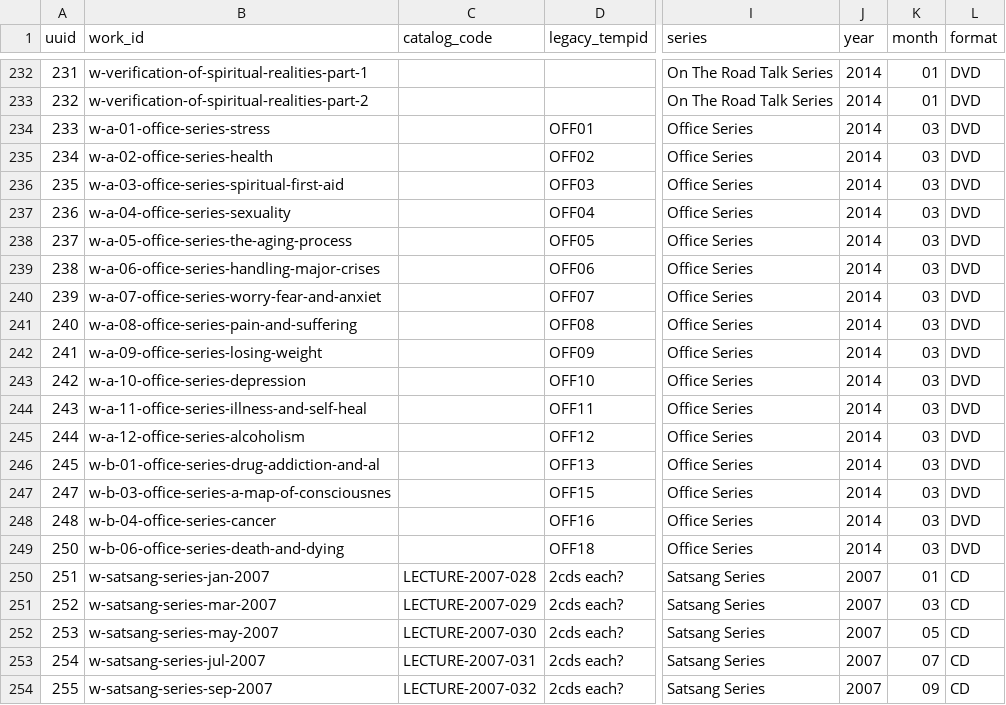
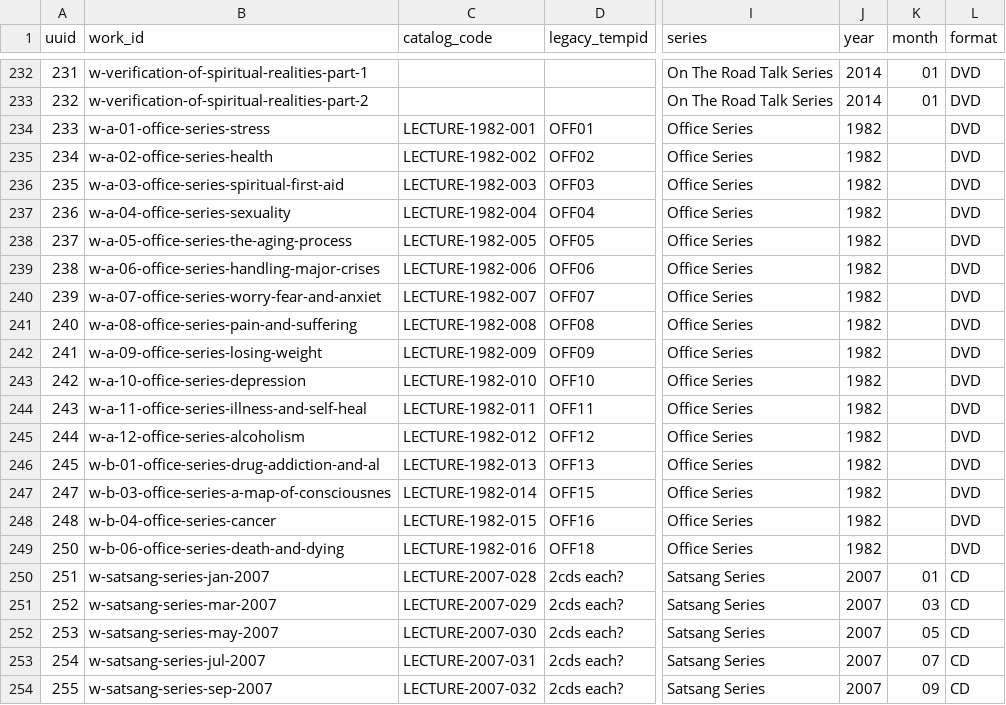
Before and after one commit to 56eli/docsheet, a CSV file: data/research_master_draft.csv, drawn as a sheet; only a part is shown, gaps mark what is left out; the diff names each change by its address in the sheet, - before the commit and + after, or states it on an @@ line.

Commit message:
Correct the 16 Office Series talks to recording year 1982
Owner noted Hawkins died in 2012, so the 2014 dates on the Office Series are
the storefront re-listing, not the recording year. The Office-Visit CDs were
released 1982 (Worry/Fear/Anxiety Jul 1982, A Map of Consciousness Dec 1982,
Sexuality Apr 1982), so the recording year is 1982. Set the 16 Office Series
talks to 1982 with the wrong listing month cleared. Catalogue codes 249 -> 265.
102 tests, 92% coverage, all checks green.

Co-authored-by: arena-agent <297053741+arena-agent@users.noreply.github.com>

```diff
--- a/data/research_master_draft.csv
+++ b/data/research_master_draft.csv
-C234 (catalog_code): (empty)
+C234 (catalog_code): LECTURE-1982-001
-J234:J249 (year): 2014
+J234:J249 (year): 1982
-K234:K249 (month): 03
+K234:K249 (month): (empty)
-C235 (catalog_code): (empty)
+C235 (catalog_code): LECTURE-1982-002
-C236 (catalog_code): (empty)
+C236 (catalog_code): LECTURE-1982-003
-C237 (catalog_code): (empty)
+C237 (catalog_code): LECTURE-1982-004
-C238 (catalog_code): (empty)
+C238 (catalog_code): LECTURE-1982-005
-C239 (catalog_code): (empty)
+C239 (catalog_code): LECTURE-1982-006
-C240 (catalog_code): (empty)
+C240 (catalog_code): LECTURE-1982-007
-C241 (catalog_code): (empty)
+C241 (catalog_code): LECTURE-1982-008
-C242 (catalog_code): (empty)
+C242 (catalog_code): LECTURE-1982-009
-C243 (catalog_code): (empty)
+C243 (catalog_code): LECTURE-1982-010
-C244 (catalog_code): (empty)
+C244 (catalog_code): LECTURE-1982-011
-C245 (catalog_code): (empty)
+C245 (catalog_code): LECTURE-1982-012
-C246 (catalog_code): (empty)
+C246 (catalog_code): LECTURE-1982-013
-C247 (catalog_code): (empty)
+C247 (catalog_code): LECTURE-1982-014
-C248 (catalog_code): (empty)
+C248 (catalog_code): LECTURE-1982-015
-C249 (catalog_code): (empty)
+C249 (catalog_code): LECTURE-1982-016
```
Also changed, not shown: migration_review_ledger.csv, 8 other files.
